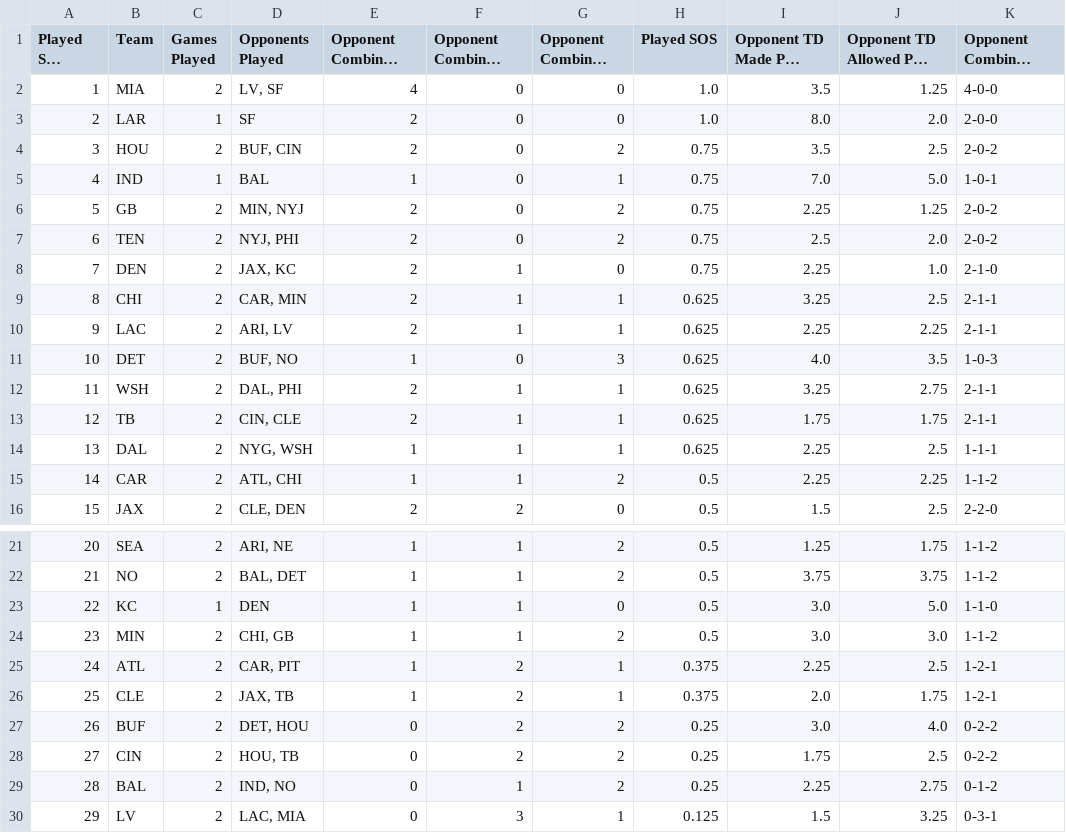
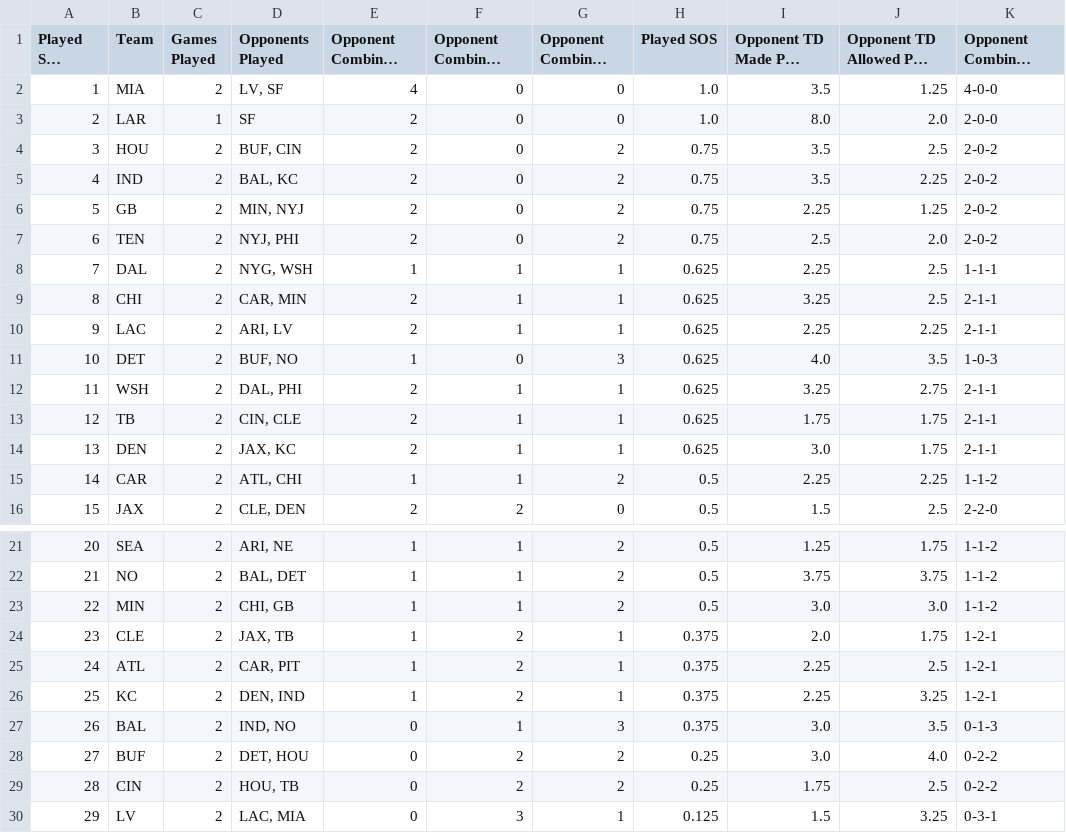
Before and after one commit to HitByOne/nlfdashboard, a CSV file: site/data/nfl_2026_strength_of_schedule.csv, drawn as a sheet; only a part is shown, gaps mark what is left out; long unchanged cells end in …; removed rows and columns are numbered as before the commit, all else as after; the diff names each change by its address in the sheet, - before the commit and + after, or states it on an @@ line.

```diff
--- a/site/data/nfl_2026_strength_of_schedule.csv
+++ b/site/data/nfl_2026_strength_of_schedule.csv
-C5 (Games Played): 1
+C5 (Games Played): 2
-D5 (Opponents Played): BAL
+D5 (Opponents Played): BAL, KC
-E5 (Opponent Combined Wins): 1
+E5 (Opponent Combined Wins): 2
-G5 (Opponent Combined Ties): 1
+G5 (Opponent Combined Ties): 2
-I5 (Opponent TD Made Per Game): 7.0
+I5 (Opponent TD Made Per Game): 3.5
-J5 (Opponent TD Allowed Per Game): 5.0
+J5 (Opponent TD Allowed Per Game): 2.25
-K5 (Opponent Combined Record): 1-0-1
+K5 (Opponent Combined Record): 2-0-2
-row 8: 7 | DEN | 2 | JAX, KC | 2 | 1 | 0 | 0.75 | 2.25 | 1.0 | 2-1-0
@@ row 14 moved to row 8: 7 @@
+row 14: 13 | DEN | 2 | JAX, KC | 2 | 1 | 1 | 0.625 | 3.0 | 1.75 | 2-1-1
-row 23: 22 | KC | 1 | DEN | 1 | 1 | 0 | 0.5 | 3.0 | 5.0 | 1-1-0
@@ column A (Played SOS Rank) renumbered between rows 23 and 29 @@
+row 24: 23 | CLE | 2 | JAX, TB | 1 | 2 | 1 | 0.375 | 2.0 | 1.75 | 1-2-1
-B26 (Team): CLE
+B26 (Team): KC
-D26 (Opponents Played): JAX, TB
+D26 (Opponents Played): DEN, IND
-I26 (Opponent TD Made Per Game): 2.0
+I26 (Opponent TD Made Per Game): 2.25
-J26 (Opponent TD Allowed Per Game): 1.75
+J26 (Opponent TD Allowed Per Game): 3.25
+row 27: 26 | BAL | 2 | IND, NO | 0 | 1 | 3 | 0.375 | 3.0 | 3.5 | 0-1-3
-row 29: 28 | BAL | 2 | IND, NO | 0 | 1 | 2 | 0.25 | 2.25 | 2.75 | 0-1-2
```
Also changed, not shown: site/data/nfl_2026_defense_vs_position.csv, site/data/nfl_2026_milestones.csv, 4 other files.
